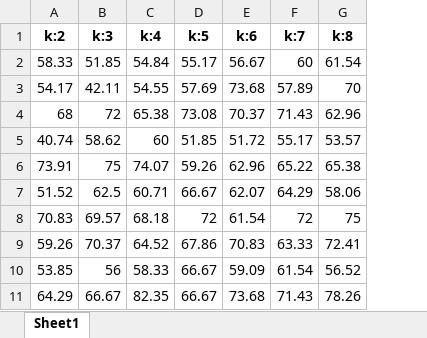
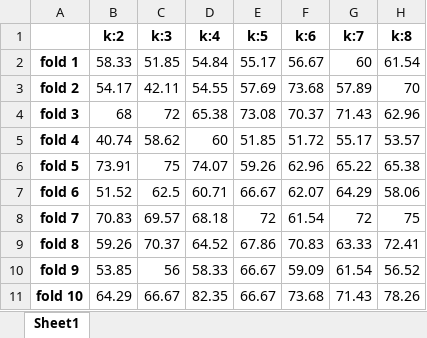
Before and after one commit to 170411100038/Skripsi038, an Excel workbook: bagging_presisi.xlsx, sheet Sheet1, drawn as a sheet; only a part is shown; values as stored, in another font and other column widths than the file's, no borders; the diff names each change by its address in the sheet, - before the commit and + after, or states it on an @@ line.

```diff
--- a/bagging_presisi.xlsx (sheet Sheet1)
+++ b/bagging_presisi.xlsx (sheet Sheet1)
+column A, rows 2-11: fold 1 | fold 2 | fold 3 | fold 4 | fold 5 | fold 6 | fold 7 | fold 8 | fold 9 | fold 10
```
Also changed, not shown: bagging_akurasi.xlsx, bagging_recall.xlsx, 2 other files.
